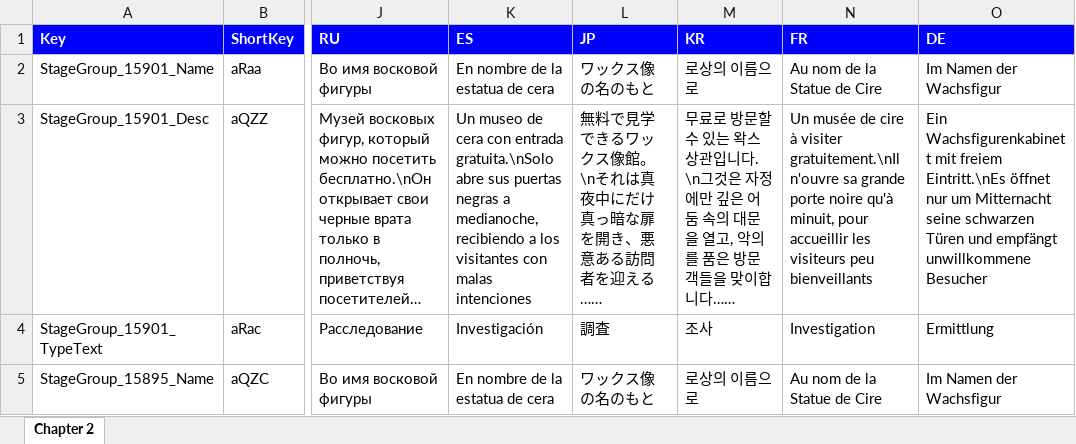
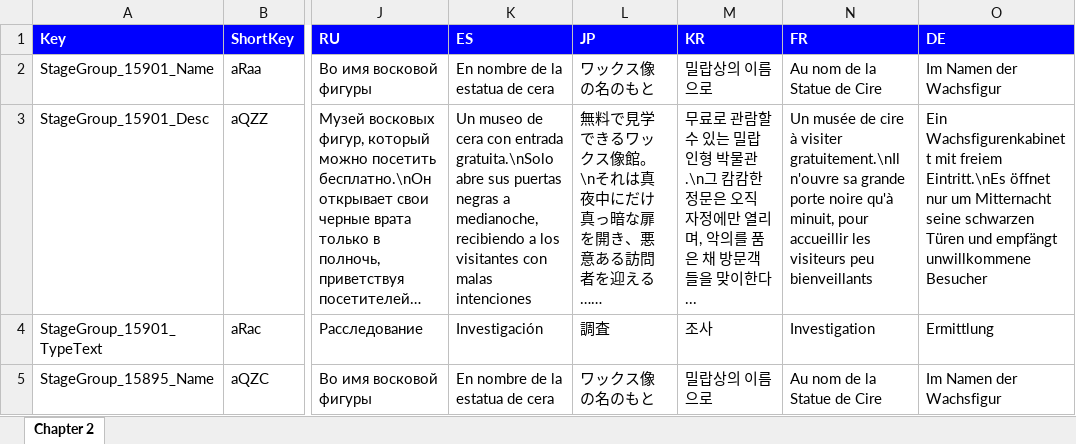
Before and after one commit to omnichromia/morimens-volunteer-coordination, an Excel workbook: Story/1 - Operation/Act 1 - Faded Legacy/Chapter 2 - Waxen Legacy/Chapter 2 - Waxen Legacy.xlsx, sheet Chapter 2, drawn as a sheet; only a part is shown, gaps mark what is left out; long unchanged cells end in …; values as stored, in another font and other column widths than the file's, no borders; the diff covers the shown part only; the diff names each change by its address in the sheet, - before the commit and + after, or states it on an @@ line.

```diff
--- a/Story/1 - Operation/Act 1 - Faded Legacy/Chapter 2 - Waxen Legacy/Chapter 2 - Waxen Legacy.xlsx (sheet Chapter 2)
+++ b/Story/1 - Operation/Act 1 - Faded Legacy/Chapter 2 - Waxen Legacy/Chapter 2 - Waxen Legacy.xlsx (sheet Chapter 2)
-M2 (KR): 로상의 이름으로
+M2 (KR): 밀랍상의 이름으로
-M3 (KR): 무료로 방문할 수 있는 왁스상관입니다. \n그것은 자정에만 깊은 어둠 속의 대문을 열고, 악의를 품은 방문객들을 맞이합니다……
+M3 (KR): 무료로 관람할 수 있는 밀랍인형 박물관.\n그 캄캄한 정문은 오직 자정에만 열리며, 악의를 품은 채 방문객들을 맞이한다...
-M5 (KR): 로상의 이름으로
+M5 (KR): 밀랍상의 이름으로
```
Also changed, not shown: 33 edited cells elsewhere in this sheet, Story/1 - Operation/Act 1 - Faded Legacy/Chapter 3 - Beware of Hounds/Chapter 3 - Beware of Hounds.xlsx, Story/1 - Operation/Act 1 - Faded Legacy/Chapter 4 - Where Silence Reigns/Chapter 4 - Where Silence Reigns.xlsx, 35 other files.
